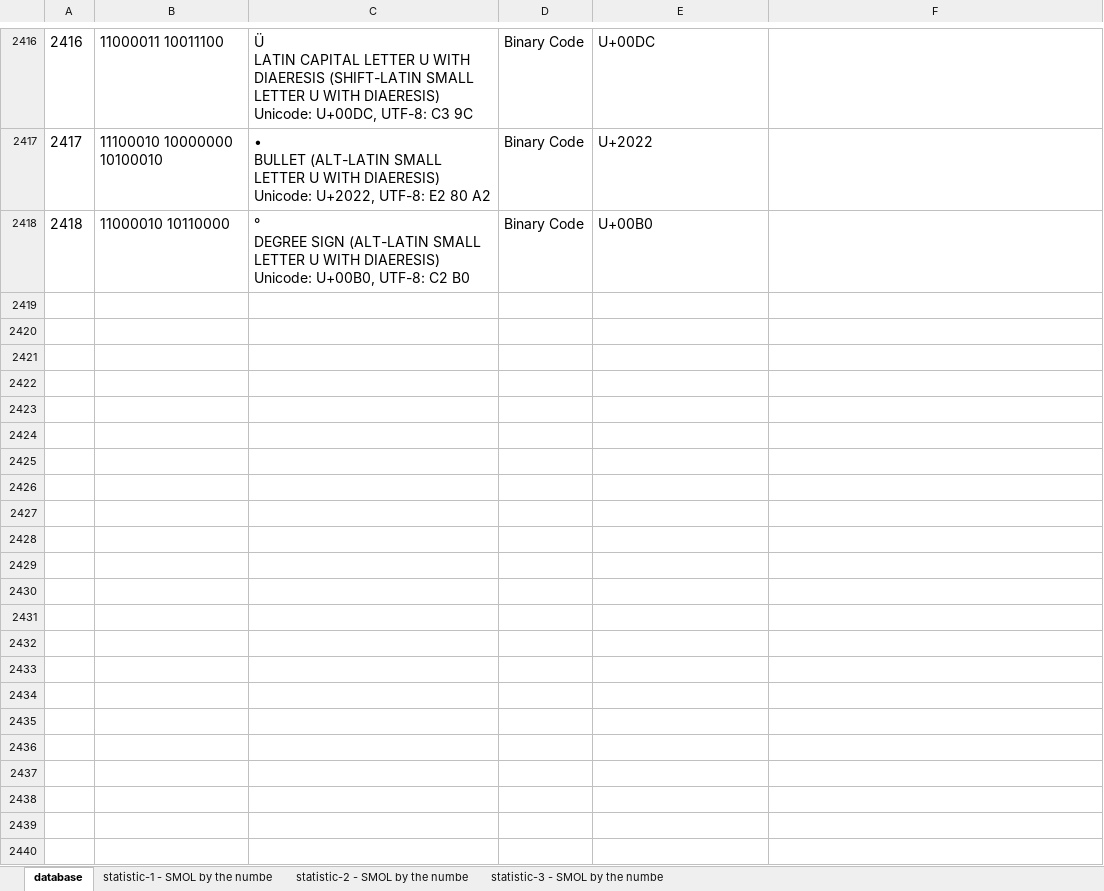
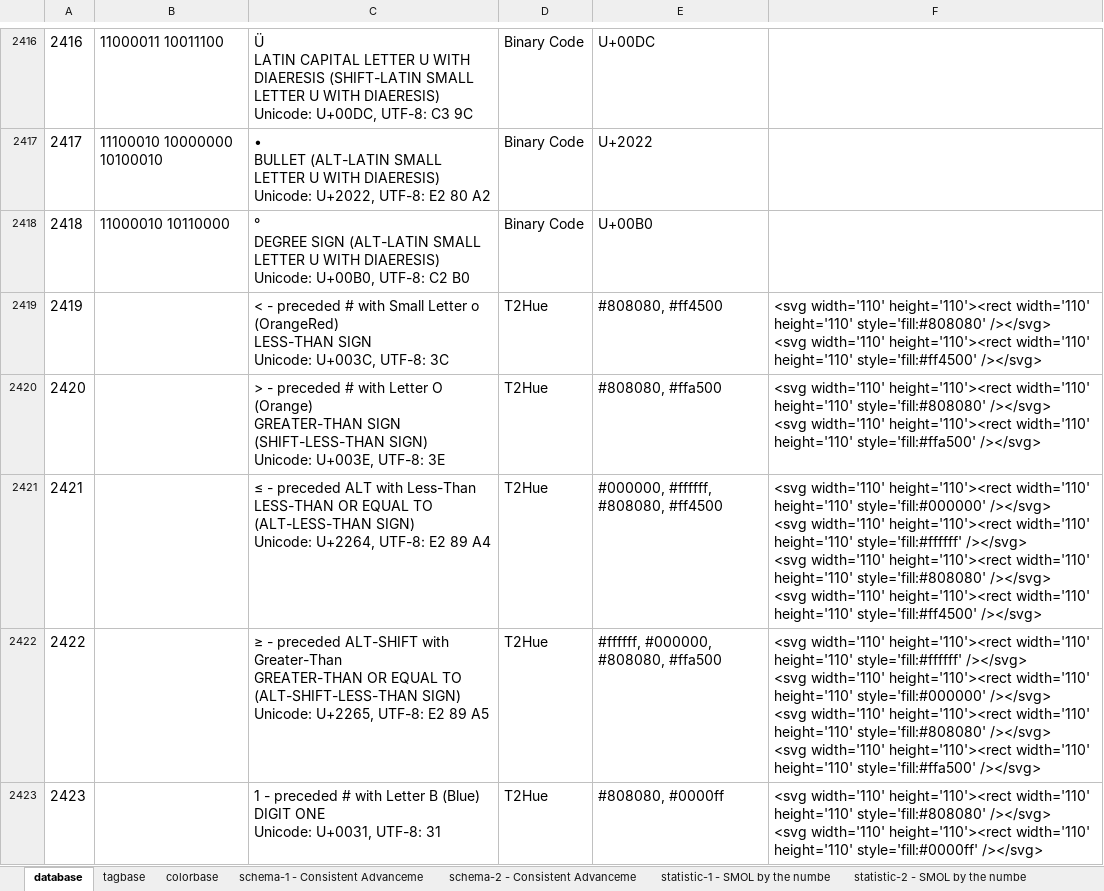
Before and after one commit to scifiltr/SMOL, an Excel workbook: SMOLrunicode.xlsx, sheet database, drawn as a sheet; only a part is shown, gaps mark what is left out; values as stored, in another font and other column widths than the file's, no borders; ↵ is a line break in a cell; the diff covers the shown part only; the diff names each change by its address in the sheet, - before the commit and + after, or states it on an @@ line.

Commit message:
Create runicons for color-based Latin charset
Files with suffix numbers and pdf include #hexvalues as vertical barcode in T2Hue.

```diff
--- a/SMOLrunicode.xlsx (sheet database)
+++ b/SMOLrunicode.xlsx (sheet database)
+sheet tab: tagbase
+sheet tab: colorbase
+sheet tab: schema-1 - Consistent Advanceme
+sheet tab: schema-2 - Consistent Advanceme
+row 2419: 2419 |  | < - preceded # with Small Letter o (OrangeRed) ↵ LESS-THAN SIGN ↵ Unicode: U+003C, UTF-8: 3C | T2Hue | #808080, #ff4500 | <svg width='110' height='110'><rect width='110' height='110' style='fill:#808080' /></svg> ↵ <svg width='110' height='110'><rect width='110' height='110' style='fill:#ff4500' /></svg>
+row 2420: 2420 |  | > - preceded # with Letter O (Orange) ↵ GREATER-THAN SIGN (SHIFT-LESS-THAN SIGN) ↵ Unicode: U+003E, UTF-8: 3E | T2Hue | #808080, #ffa500 | <svg width='110' height='110'><rect width='110' height='110' style='fill:#808080' /></svg> ↵ <svg width='110' height='110'><rect width='110' height='110' style='fill:#ffa500' /></svg>
+row 2421: 2421 |  | ≤ - preceded ALT with Less-Than ↵ LESS-THAN OR EQUAL TO (ALT-LESS-THAN SIGN) ↵ Unicode: U+2264, UTF-8: E2 89 A4 | T2Hue | #000000, #ffffff, #808080, #ff4500 | <svg width='110' height='110'><rect width='110' height='110' style='fill:#000000' /></svg> ↵ <svg width='110' height='110'><rect width='110' height='110' style='fill:#ffffff' /></svg> ↵ <svg width='110' height='110'><rect width='110' height='110' style='fill:#808080' /></svg> ↵ <svg width='110' height='110'><rect width='110' height='110' style='fill:#ff4500' /></svg>
+row 2422: 2422 |  | ≥ - preceded ALT-SHIFT with Greater-Than ↵ GREATER-THAN OR EQUAL TO (ALT-SHIFT-LESS-THAN SIGN) ↵ Unicode: U+2265, UTF-8: E2 89 A5 | T2Hue | #ffffff, #000000, #808080, #ffa500 | <svg width='110' height='110'><rect width='110' height='110' style='fill:#ffffff' /></svg> ↵ <svg width='110' height='110'><rect width='110' height='110' style='fill:#000000' /></svg> ↵ <svg width='110' height='110'><rect width='110' height='110' style='fill:#808080' /></svg> ↵ <svg width='110' height='110'><rect width='110' height='110' style='fill:#ffa500' /></svg>
+row 2423: 2423 |  | 1 - preceded # with Letter B (Blue) ↵ DIGIT ONE ↵ Unicode: U+0031, UTF-8: 31 | T2Hue | #808080, #0000ff | <svg width='110' height='110'><rect width='110' height='110' style='fill:#808080' /></svg> ↵ <svg width='110' height='110'><rect width='110' height='110' style='fill:#0000ff' /></svg>
```
Also changed, not shown: 188 added rows, 1 removed row and 582 edited cells elsewhere in this sheet, sheet statistic-3 - SMOL by the numbe, sheet statistic-2 - SMOL by the numbe, sheet statistic-1 - SMOL by the numbe, other sheet tabs, formulas that keep their value, charts or pictures, 4 other files.
